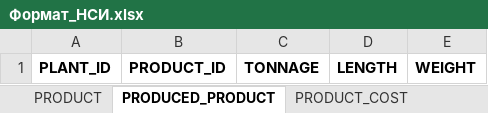
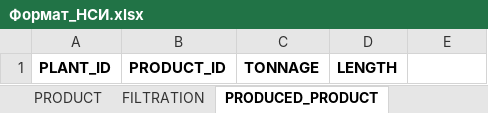
Before and after one commit to elstano/mishka, an Excel workbook: docs/Data_ Source_Format/Формат_НСИ.xlsx, sheet PRODUCED_PRODUCT, drawn as a sheet; values as stored, in another font and other column widths than the file's, no borders; the diff names each change by its address in the sheet, - before the commit and + after, or states it on an @@ line.

```diff
--- a/docs/Data_ Source_Format/Формат_НСИ.xlsx (sheet PRODUCED_PRODUCT)
+++ b/docs/Data_ Source_Format/Формат_НСИ.xlsx (sheet PRODUCED_PRODUCT)
+sheet tab: FILTRATION
-E1: WEIGHT
+E1: (empty)
```
Also changed, not shown: sheet PRODUCT, sheet FILTER, sheet ORDER, sheet PLANT, sheet MOULD_BLANKS, sheet CONTAINERS_TYPE, 10 more sheets, other sheet tabs, 1 other file.
